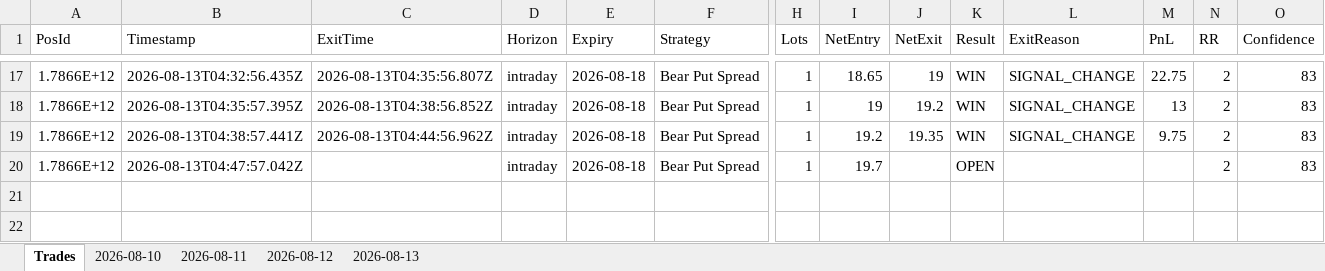
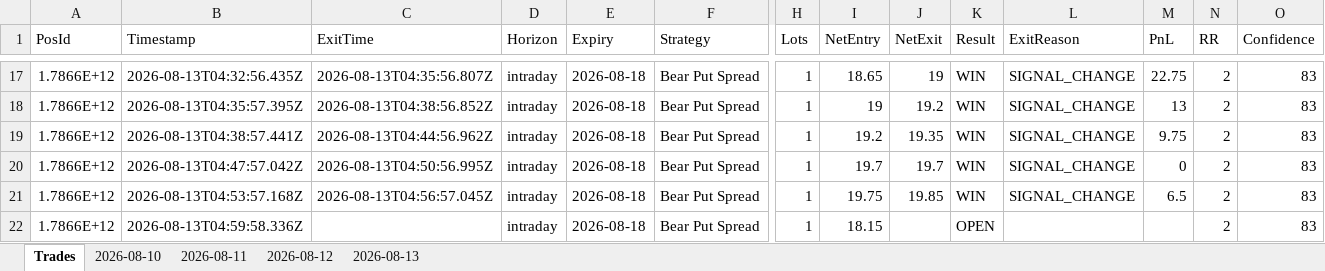
Before and after one commit to ravichandrant1697/option-dashboard, an Excel workbook: option_dashboard.xlsx, sheet Trades, drawn as a sheet; only a part is shown, gaps mark what is left out; values as stored, in another font and other column widths than the file's, no borders; rows hold the shown columns only; the diff names each change by its address in the sheet, - before the commit and + after, or states it on an @@ line.

```diff
--- a/option_dashboard.xlsx (sheet Trades)
+++ b/option_dashboard.xlsx (sheet Trades)
-C20 (ExitTime): (empty)
+C20 (ExitTime): 2026-08-13T04:50:56.995Z
-J20 (NetExit): (empty)
+J20 (NetExit): 19.7
-K20 (Result): OPEN
+K20 (Result): WIN
-L20 (ExitReason): (empty)
+L20 (ExitReason): SIGNAL_CHANGE
-M20 (PnL): (empty)
+M20 (PnL): 0
+row 21: 1.7866E+12 | 2026-08-13T04:53:57.168Z | 2026-08-13T04:56:57.045Z | intraday | 2026-08-18 | Bear Put Spread | 1 | 19.75 | 19.85 | WIN | SIGNAL_CHANGE | 6.5 | 2 | 83
+row 22: 1.7866E+12 | 2026-08-13T04:59:58.336Z |  | intraday | 2026-08-18 | Bear Put Spread | 1 | 18.15 |  | OPEN |  |  | 2 | 83
```
Also changed, not shown: sheet 2026-08-13, 1 other file.
